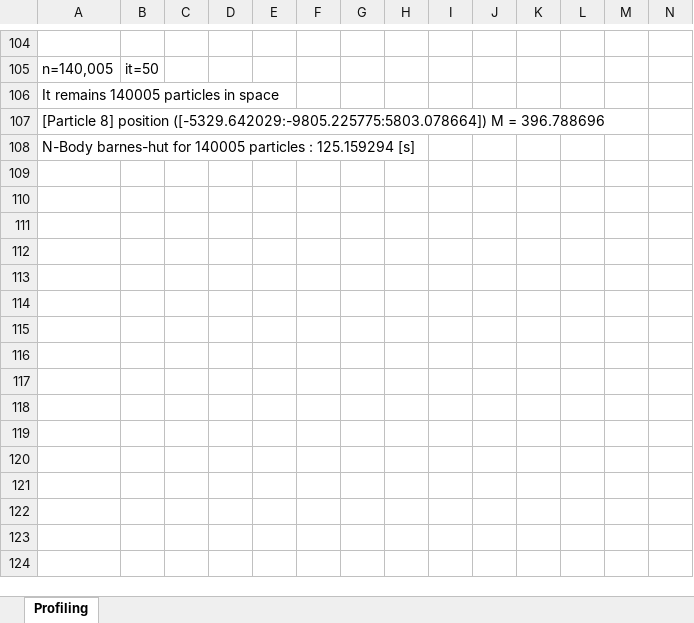
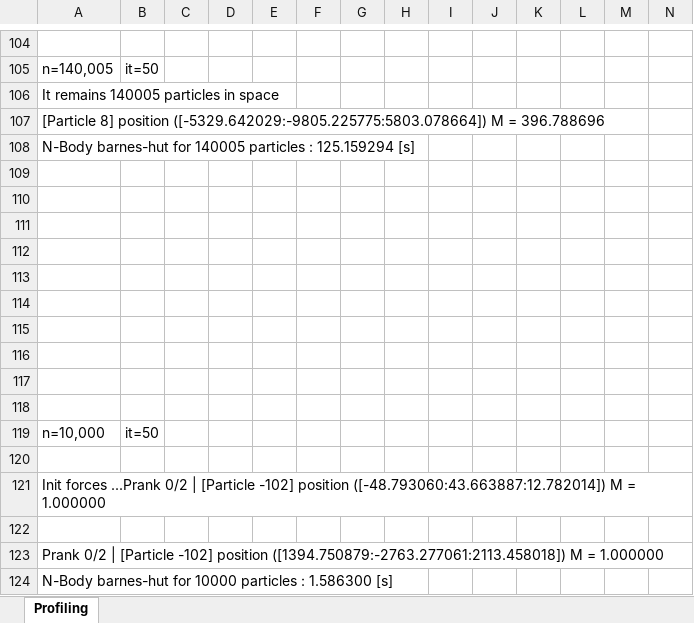
Before and after one commit to carloscca10/hpc_nbody, an Excel workbook: python things/final_project.xlsx, sheet Profiling, drawn as a sheet; only a part is shown, gaps mark what is left out; values as stored, in another font and other column widths than the file's, no borders; rows hold the shown columns only; the diff names each change by its address in the sheet, - before the commit and + after, or states it on an @@ line.

```diff
--- a/python things/final_project.xlsx (sheet Profiling)
+++ b/python things/final_project.xlsx (sheet Profiling)
+row 109: (empty)
+row 110: (empty)
+row 111: (empty)
+row 112: (empty)
+row 113: (empty)
+row 114: (empty)
+row 115: (empty)
+row 116: (empty)
+row 117: (empty)
+row 118: (empty)
+row 119: n=10,000 | it=50
+row 120: (empty)
+row 121: Init forces ...Prank 0/2 | [Particle -102] position ([-48.793060:43.663887:12.782014]) M = 1.000000
+row 122: (empty)
+row 123: Prank 0/2 | [Particle -102] position ([1394.750879:-2763.277061:2113.458018]) M = 1.000000
+row 124: N-Body barnes-hut for 10000 particles : 1.586300 [s]
```
Also changed, not shown: 1 other file.
